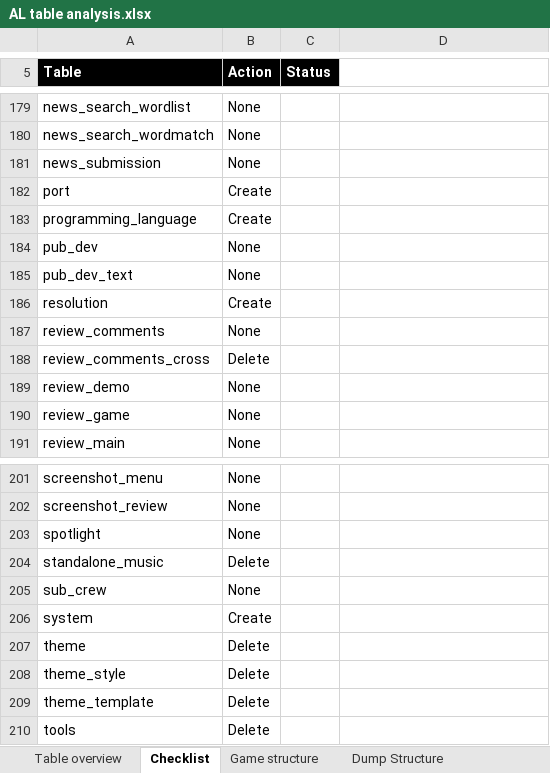
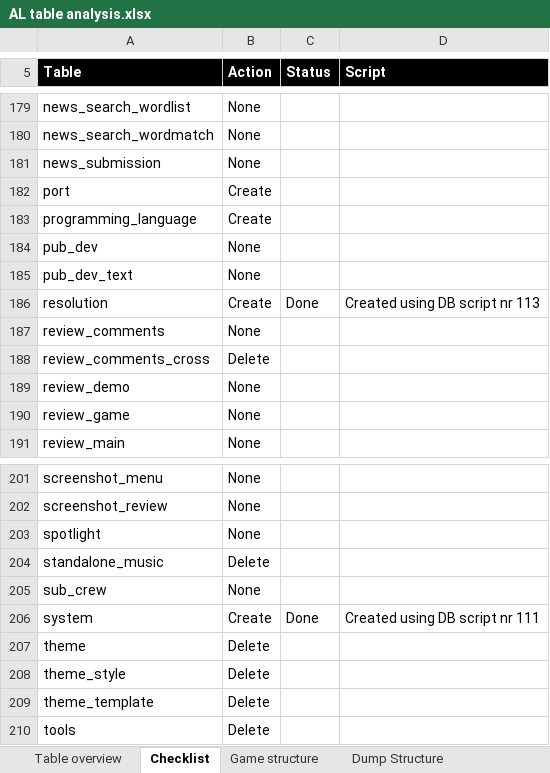
Before and after one commit to atari-legend/skins-and-docs, an Excel workbook: Technical documentation/AL table analysis.xlsx, sheet Checklist, drawn as a sheet; only a part is shown, gaps mark what is left out; values as stored, in another font and other column widths than the file's, no borders; conditional formats not drawn; the diff covers the shown part only; the diff names each change by its address in the sheet, - before the commit and + after, or states it on an @@ line.

```diff
--- a/Technical documentation/AL table analysis.xlsx (sheet Checklist)
+++ b/Technical documentation/AL table analysis.xlsx (sheet Checklist)
-D5: (empty)
+D5: Script
-D5 fill: none
+D5 fill: #000000
-C186 (Status): (empty)
+C186 (Status): Done
-D186 (Script): (empty)
+D186 (Script): Created using DB script nr 113
-C206 (Status): (empty)
+C206 (Status): Done
-D206 (Script): (empty)
+D206 (Script): Created using DB script nr 111
```
Also changed, not shown: 1 added row, 1 removed row, 20 edited cells and merged cells elsewhere in this sheet, sheet Table overview, charts or pictures.
